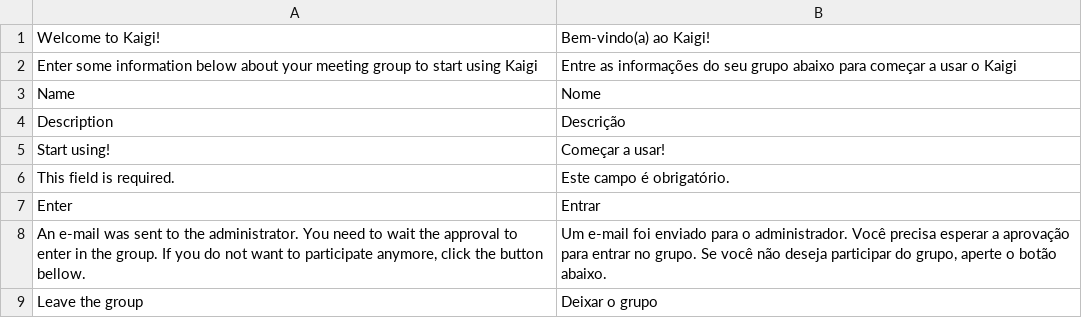
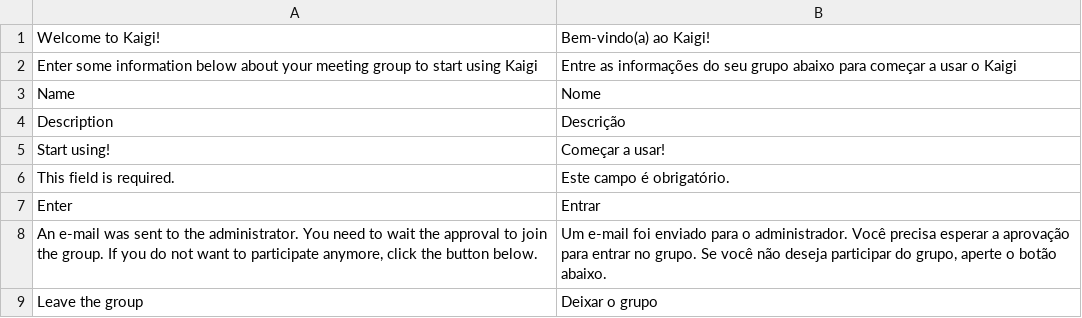
Before and after one commit to williammizuta/kaigi, a CSV file: translations/pt_BR.csv, drawn as a sheet.

```diff
--- a/translations/pt_BR.csv
+++ b/translations/pt_BR.csv
@@ -7,3 +7,3 @@
 "Enter","Entrar"
-"An e-mail was sent to the administrator. You need to wait the approval to enter in the group. If you do not want to participate anymore, click the button bellow.","Um e-mail foi enviado para o administrador. Você precisa esperar a aprovação para entrar no grupo. Se você não deseja participar do grupo, aperte o botão abaixo."
+"An e-mail was sent to the administrator. You need to wait the approval to join the group. If you do not want to participate anymore, click the button below.","Um e-mail foi enviado para o administrador. Você precisa esperar a aprovação para entrar no grupo. Se você não deseja participar do grupo, aperte o botão abaixo."
 "Leave the group","Deixar o grupo"
```
Also changed, not shown: 1 other file.
